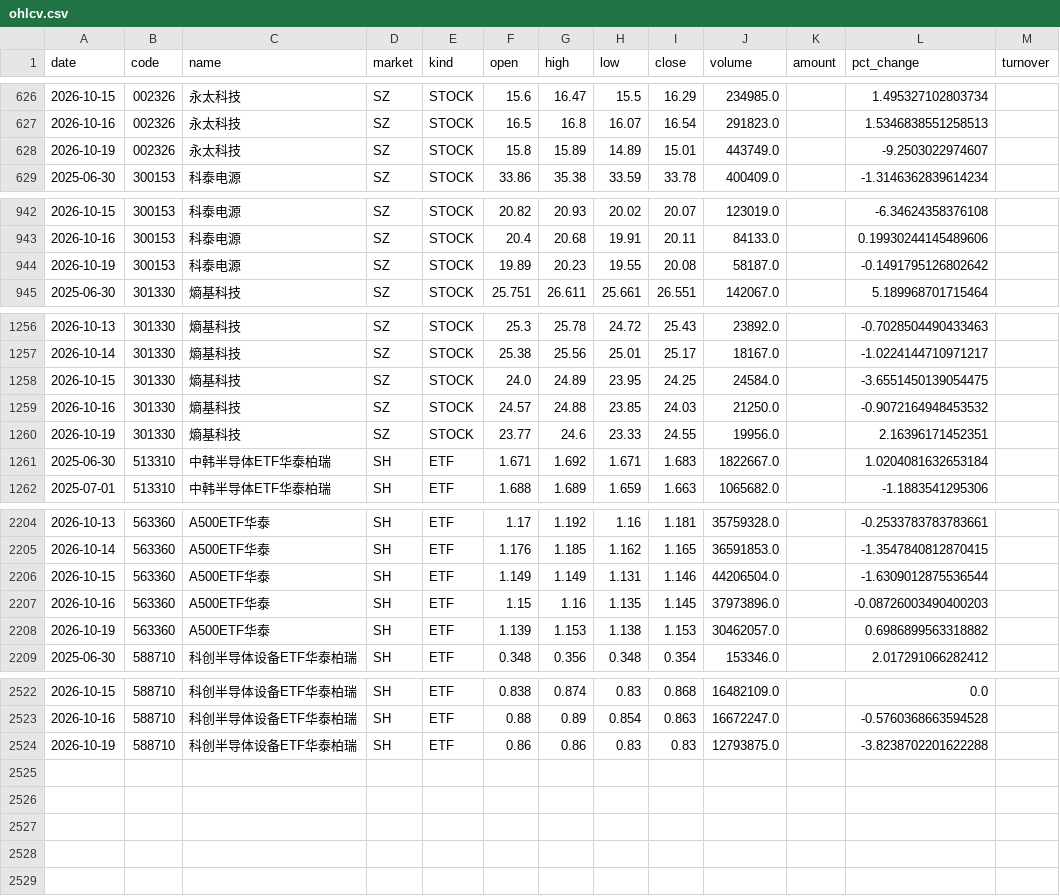
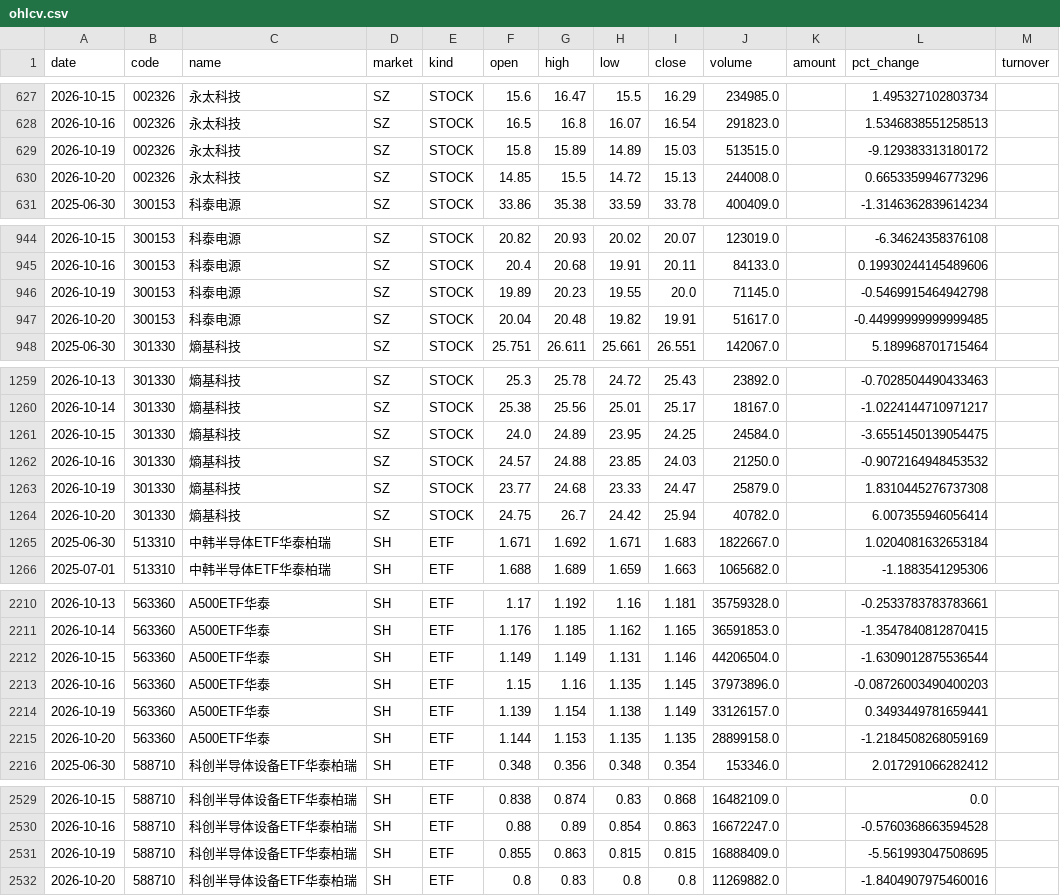
Before and after one commit to teresahblack04-ops/a-share-portfolio-monitor, a CSV file: data/ohlcv.csv, drawn as a sheet; only a part is shown, gaps mark what is left out; the diff covers the shown part only.

```diff
--- a/data/ohlcv.csv
+++ b/data/ohlcv.csv
@@ -627,3 +628,4 @@
 2026-10-16,002326,永太科技,SZ,STOCK,16.5,16.8,16.07,16.54,291823.0,,1.5346838551258513,
-2026-10-19,002326,永太科技,SZ,STOCK,15.8,15.89,14.89,15.01,443749.0,,-9.2503022974607,
+2026-10-19,002326,永太科技,SZ,STOCK,15.8,15.89,14.89,15.03,513515.0,,-9.129383313180172,
+2026-10-20,002326,永太科技,SZ,STOCK,14.85,15.5,14.72,15.13,244008.0,,0.6653359946773296,
 2025-06-30,300153,科泰电源,SZ,STOCK,33.86,35.38,33.59,33.78,400409.0,,-1.3146362839614234,
@@ -943,3 +945,4 @@
 2026-10-16,300153,科泰电源,SZ,STOCK,20.4,20.68,19.91,20.11,84133.0,,0.19930244145489606,
-2026-10-19,300153,科泰电源,SZ,STOCK,19.89,20.23,19.55,20.08,58187.0,,-0.1491795126802642,
+2026-10-19,300153,科泰电源,SZ,STOCK,19.89,20.23,19.55,20.0,71145.0,,-0.5469915464942798,
+2026-10-20,300153,科泰电源,SZ,STOCK,20.04,20.48,19.82,19.91,51617.0,,-0.44999999999999485,
 2025-06-30,301330,熵基科技,SZ,STOCK,25.751,26.611,25.661,26.551,142067.0,,5.189968701715464,
@@ -1259,3 +1262,4 @@
 2026-10-16,301330,熵基科技,SZ,STOCK,24.57,24.88,23.85,24.03,21250.0,,-0.9072164948453532,
-2026-10-19,301330,熵基科技,SZ,STOCK,23.77,24.6,23.33,24.55,19956.0,,2.16396171452351,
+2026-10-19,301330,熵基科技,SZ,STOCK,23.77,24.68,23.33,24.47,25879.0,,1.8310445276737308,
+2026-10-20,301330,熵基科技,SZ,STOCK,24.75,26.7,24.42,25.94,40782.0,,6.007355946056414,
 2025-06-30,513310,中韩半导体ETF华泰柏瑞,SH,ETF,1.671,1.692,1.671,1.683,1822667.0,,1.0204081632653184,
@@ -2207,3 +2213,4 @@
 2026-10-16,563360,A500ETF华泰,SH,ETF,1.15,1.16,1.135,1.145,37973896.0,,-0.08726003490400203,
-2026-10-19,563360,A500ETF华泰,SH,ETF,1.139,1.153,1.138,1.153,30462057.0,,0.6986899563318882,
+2026-10-19,563360,A500ETF华泰,SH,ETF,1.139,1.154,1.138,1.149,33126157.0,,0.3493449781659441,
+2026-10-20,563360,A500ETF华泰,SH,ETF,1.144,1.153,1.135,1.135,28899158.0,,-1.2184508268059169,
 2025-06-30,588710,科创半导体设备ETF华泰柏瑞,SH,ETF,0.348,0.356,0.348,0.354,153346.0,,2.017291066282412,
@@ -2523,2 +2530,3 @@
 2026-10-16,588710,科创半导体设备ETF华泰柏瑞,SH,ETF,0.88,0.89,0.854,0.863,16672247.0,,-0.5760368663594528,
-2026-10-19,588710,科创半导体设备ETF华泰柏瑞,SH,ETF,0.86,0.86,0.83,0.83,12793875.0,,-3.8238702201622288,
+2026-10-19,588710,科创半导体设备ETF华泰柏瑞,SH,ETF,0.855,0.863,0.815,0.815,16888409.0,,-5.561993047508695,
+2026-10-20,588710,科创半导体设备ETF华泰柏瑞,SH,ETF,0.8,0.83,0.8,0.8,11269882.0,,-1.8404907975460016,
```
Also changed, not shown: 3 added rows and 11 edited cells elsewhere in this file, output/risk_dashboard.csv, output/technical_report.csv, 3 other files.
